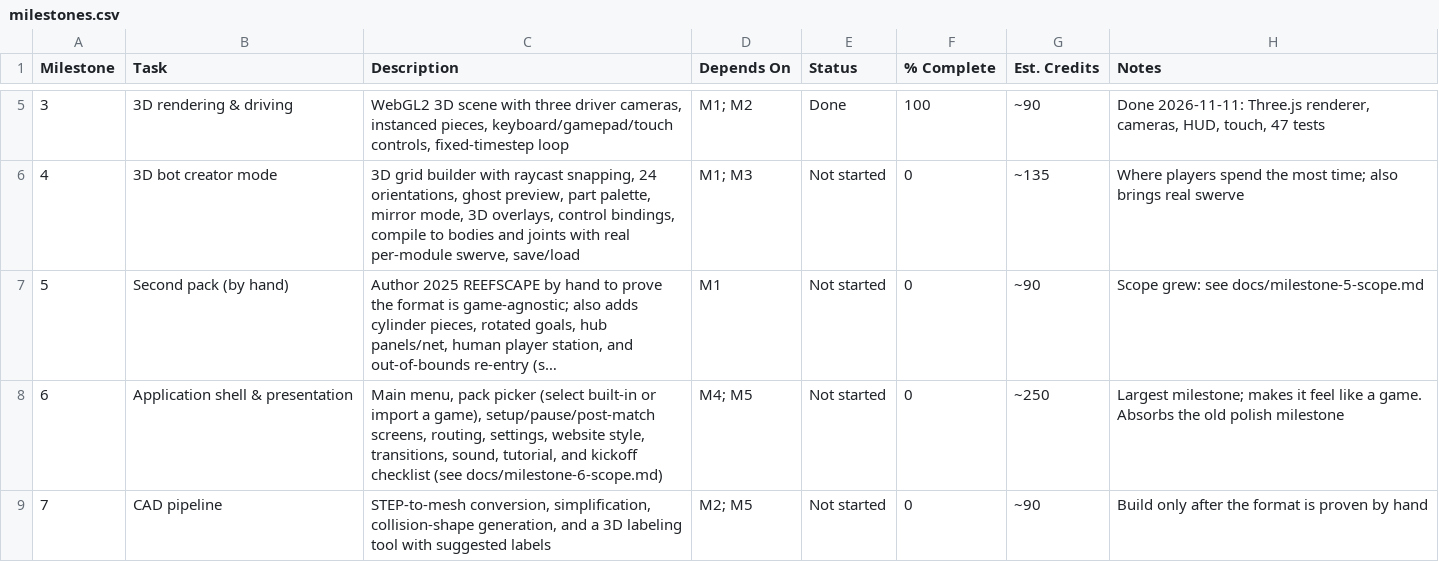
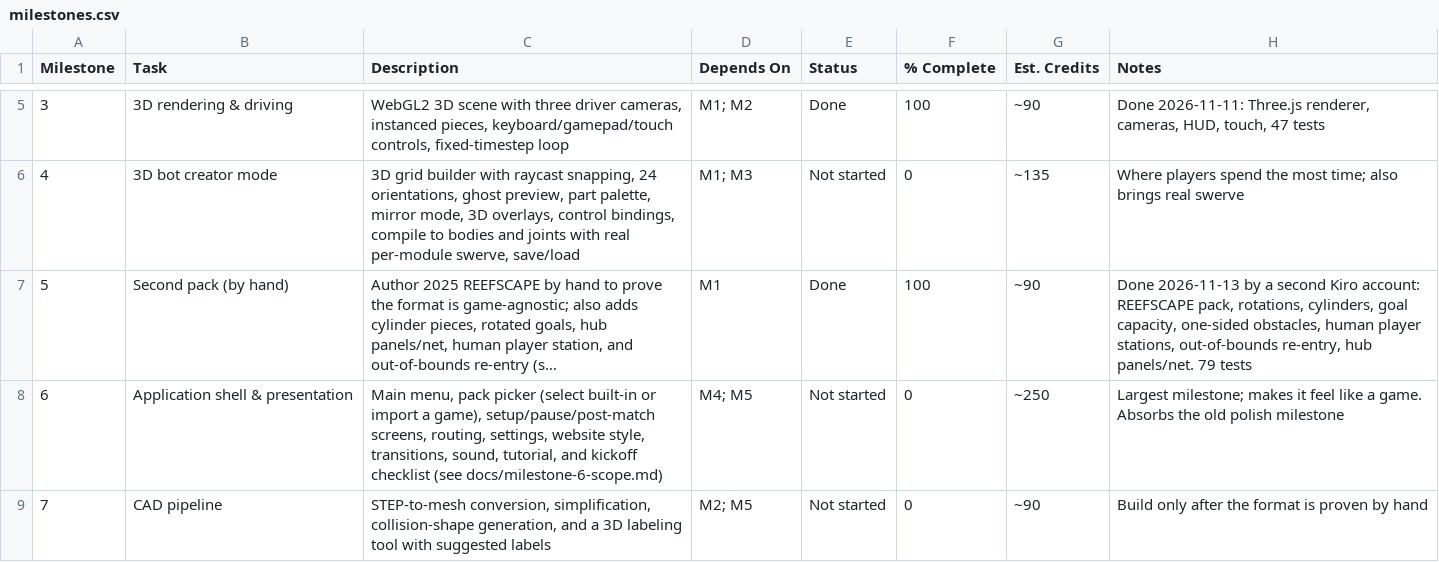
Before and after one commit to Nugget5637/FRCSandbox, a CSV file: docs/milestones.csv, drawn as a sheet; only a part is shown, gaps mark what is left out; long unchanged cells end in …; the diff names each change by its address in the sheet, - before the commit and + after, or states it on an @@ line.

Commit message:
Mark Milestone 5 done in tracker after reviewing REEFSCAPE
The REEFSCAPE pack and Milestone 5 format features (second Kiro account, commit ed4cc27) were reviewed and accepted. Update PROGRESS.md and the milestone sheet.

```diff
--- a/docs/milestones.csv
+++ b/docs/milestones.csv
-E7 (Status): Not started
+E7 (Status): Done
-F7 (% Complete): 0
+F7 (% Complete): 100
-H7 (Notes): Scope grew: see docs/milestone-5-scope.md
+H7 (Notes): Done 2026-11-13 by a second Kiro account: REEFSCAPE pack, rotations, cylinders, goal capacity, one-sided obstacles, human player stations, out-of-bounds re-entry, hub panels/net. 79 tests
```
Also changed, not shown: 1 other file.
